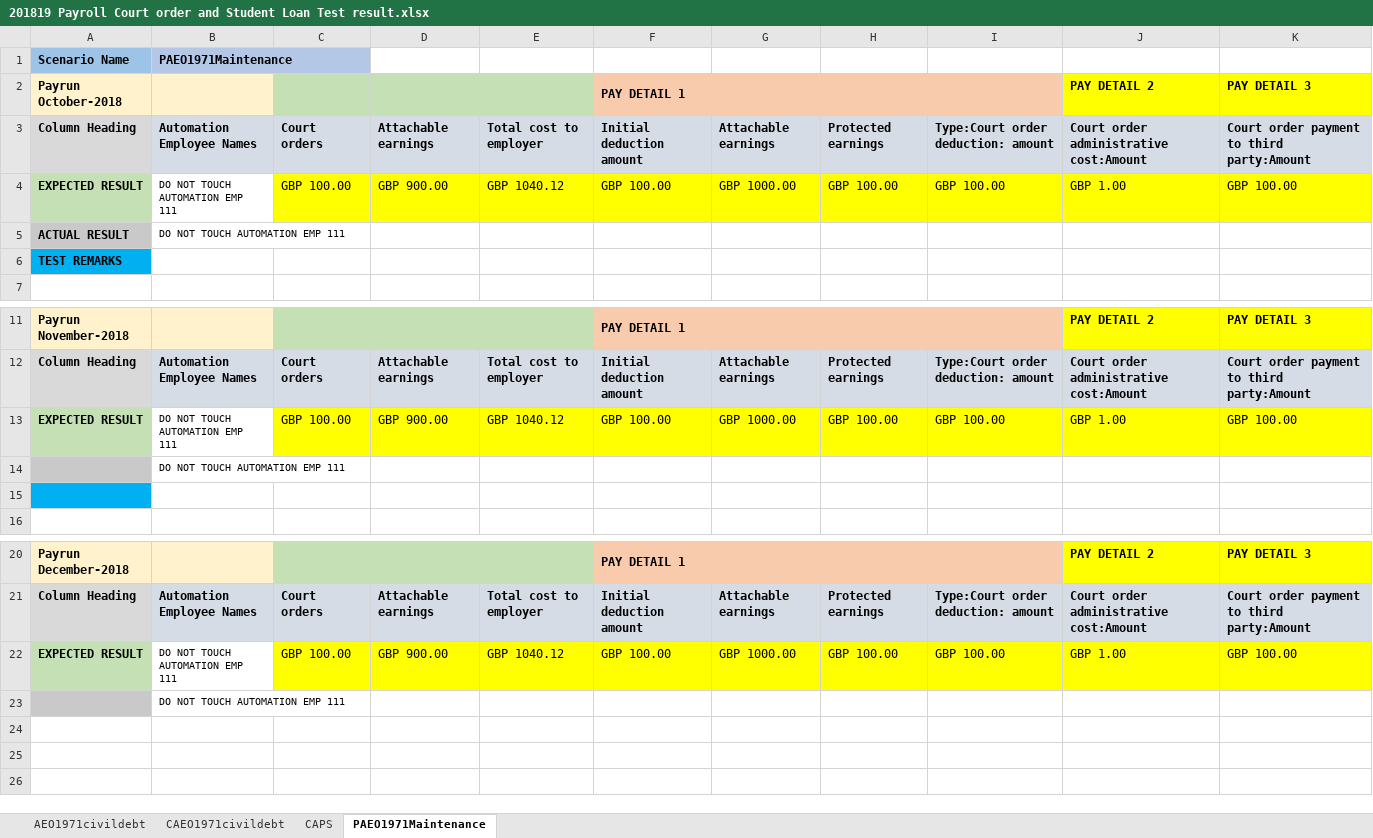
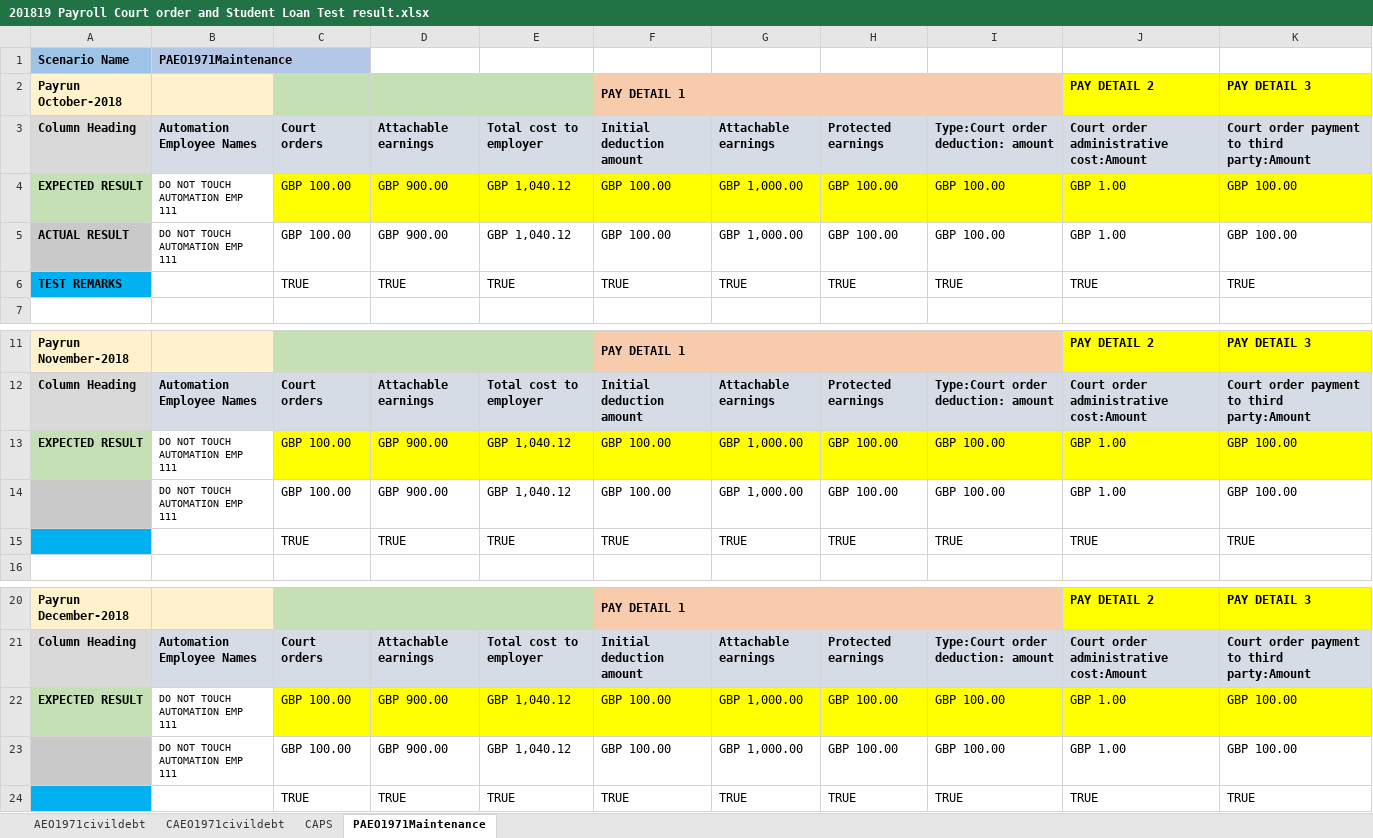
Before and after one commit to AzizMudgal/XCDHR_Payroll, an Excel workbook: Salesforce_Core_Framework/TestOutPutResultFolder/201819 Payroll Court order and Student Loan Test result.xlsx, sheet PAEO1971Maintenance, drawn as a sheet; only a part is shown, gaps mark what is left out; values as stored, in another font and other column widths than the file's, no borders; removed rows and columns are numbered as before the commit, all else as after; the diff names each change by its address in the sheet, - before the commit and + after, or states it on an @@ line.

```diff
--- a/Salesforce_Core_Framework/TestOutPutResultFolder/201819 Payroll Court order and Student Loan Test result.xlsx (sheet PAEO1971Maintenance)
+++ b/Salesforce_Core_Framework/TestOutPutResultFolder/201819 Payroll Court order and Student Loan Test result.xlsx (sheet PAEO1971Maintenance)
-E4: GBP 1040.12
+E4: GBP 1,040.12
-G4: GBP 1000.00
+G4: GBP 1,000.00
-row 5: ACTUAL RESULT | DO NOT TOUCH AUTOMATION EMP 111
-row 6: TEST REMARKS
+row 5: ACTUAL RESULT | DO NOT TOUCH AUTOMATION EMP 111 | GBP 100.00 | GBP 900.00 | GBP 1,040.12 | GBP 100.00 | GBP 1,000.00 | GBP 100.00 | GBP 100.00 | GBP 1.00 | GBP 100.00
+row 6: TEST REMARKS |  | TRUE | TRUE | TRUE | TRUE | TRUE | TRUE | TRUE | TRUE | TRUE
-E13: GBP 1040.12
+E13: GBP 1,040.12
-G13: GBP 1000.00
+G13: GBP 1,000.00
-row 14:  | DO NOT TOUCH AUTOMATION EMP 111
-A14 fill: #00B0F0
+A14 fill: #C9C9C9
-row 14: (empty)
+row 14:  | DO NOT TOUCH AUTOMATION EMP 111 | GBP 100.00 | GBP 900.00 | GBP 1,040.12 | GBP 100.00 | GBP 1,000.00 | GBP 100.00 | GBP 100.00 | GBP 1.00 | GBP 100.00
+row 15:  |  | TRUE | TRUE | TRUE | TRUE | TRUE | TRUE | TRUE | TRUE | TRUE
-E22: GBP 1040.12
+E22: GBP 1,040.12
-G22: GBP 1000.00
+G22: GBP 1,000.00
-row 23:  | DO NOT TOUCH AUTOMATION EMP 111
+row 23:  | DO NOT TOUCH AUTOMATION EMP 111 | GBP 100.00 | GBP 900.00 | GBP 1,040.12 | GBP 100.00 | GBP 1,000.00 | GBP 100.00 | GBP 100.00 | GBP 1.00 | GBP 100.00
+row 24:  |  | TRUE | TRUE | TRUE | TRUE | TRUE | TRUE | TRUE | TRUE | TRUE
```
Also changed, not shown: 18 other files.
